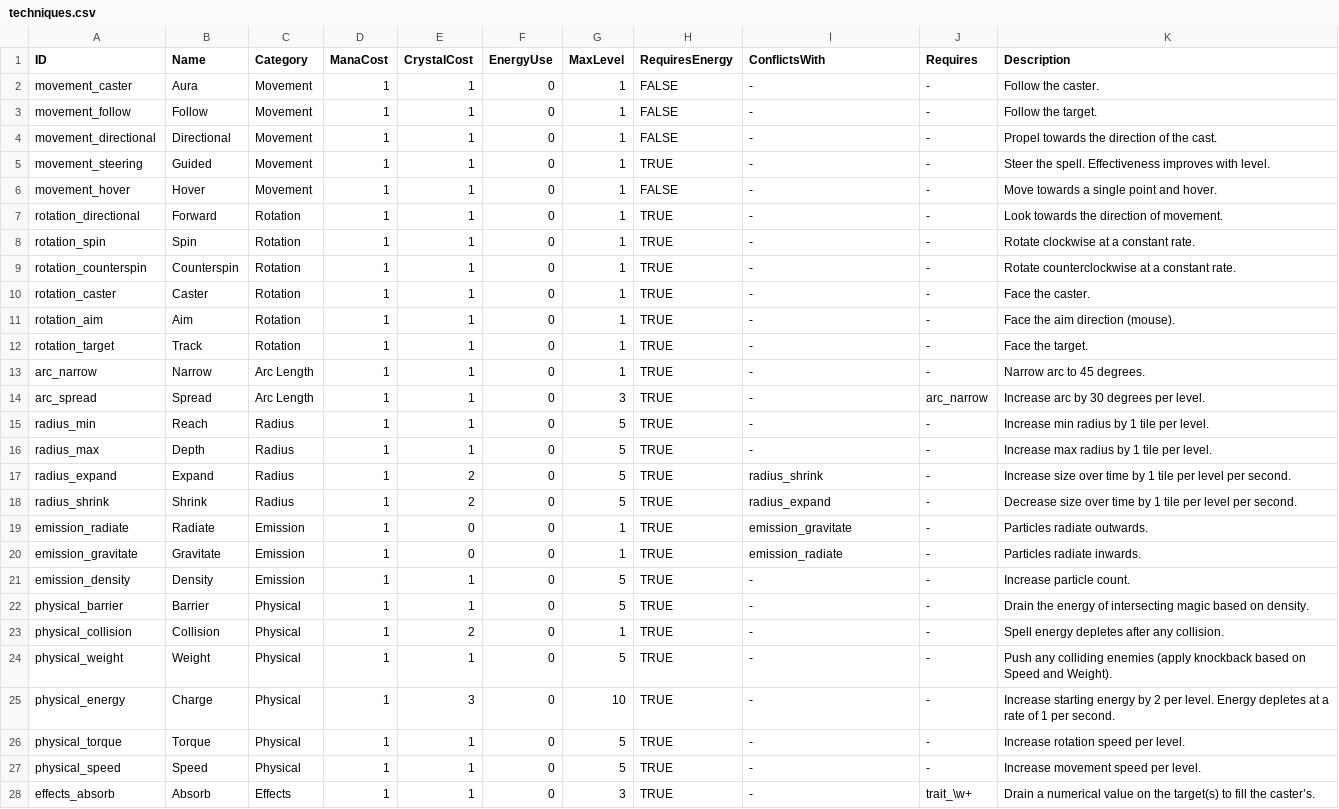
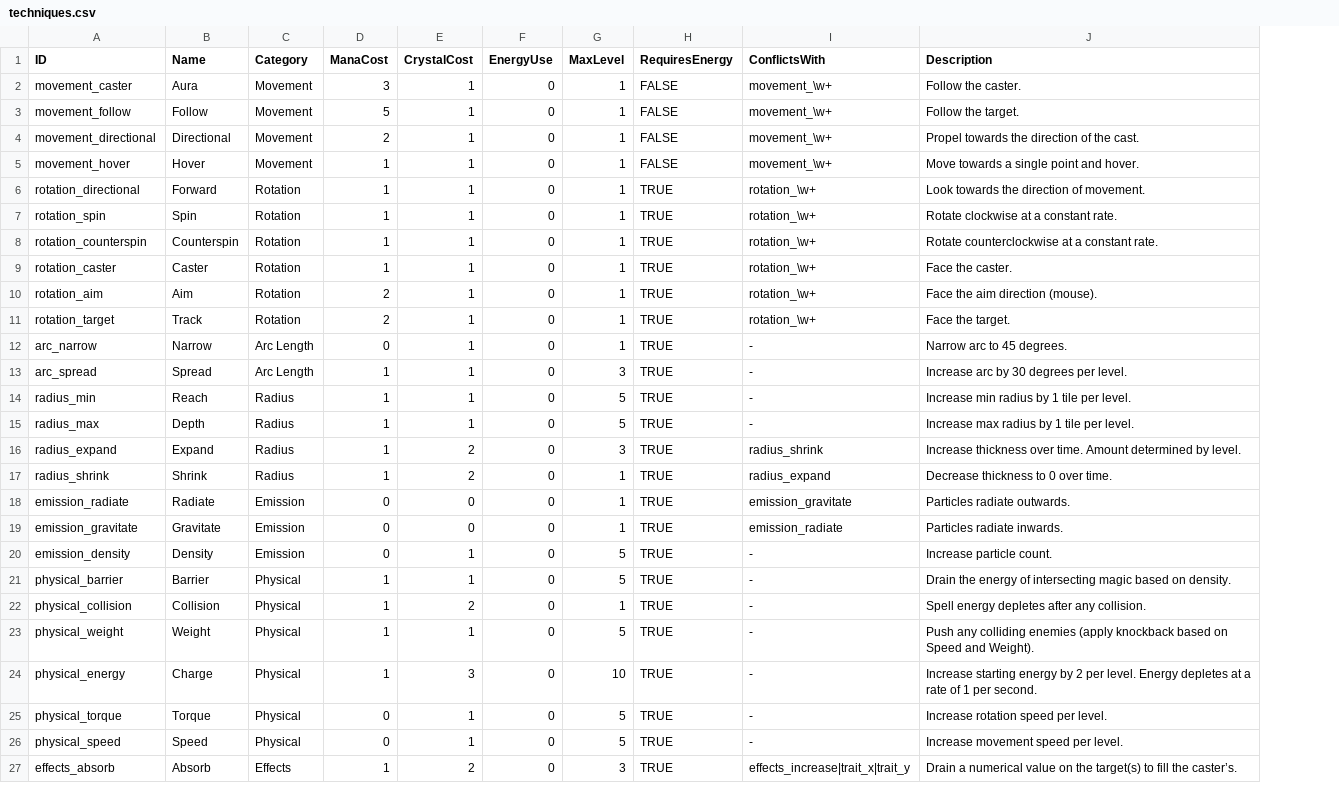
Before and after one commit to jsbrn/Spellbound, a CSV file: assets/definitions/techniques.csv, drawn as a sheet; only a part is shown; removed rows and columns are numbered as before the commit, all else as after; the diff covers the shown part only; the diff names each change by its address in the sheet, - before the commit and + after, or states it on an @@ line.

Commit message:
Add the remaining traits, balance stats

```diff
--- a/assets/definitions/techniques.csv
+++ b/assets/definitions/techniques.csv
-column J (Requires), rows 2-4: all -; rows 6-28: - | - | - | - | - | - | - | - | arc_narrow | - | - | - | - | - | - | - | - | - | - | - | - | - | trait_\w+
-D2 (ManaCost): 1
+D2 (ManaCost): 3
-I2:I4 (ConflictsWith): -
+I2:I4 (ConflictsWith): movement_\w+
-D3 (ManaCost): 1
+D3 (ManaCost): 5
-D4 (ManaCost): 1
+D4 (ManaCost): 2
-row 5: movement_steering | Guided | Movement | 1 | 1 | 0 | 1 | TRUE | - | - | Steer the spell. Effectiveness improves with level.
-I5 (ConflictsWith): -
+I5 (ConflictsWith): movement_\w+
-I6:I11 (ConflictsWith): -
+I6:I11 (ConflictsWith): rotation_\w+
-D10:D11 (ManaCost): 1
+D10:D11 (ManaCost): 2
-D12 (ManaCost): 1
+D12 (ManaCost): 0
-G16 (MaxLevel): 5
+G16 (MaxLevel): 3
-J16 (Description): Increase size over time by 1 tile per level per second.
+J16 (Description): Increase thickness over time. Amount determined by level.
-G17 (MaxLevel): 5
+G17 (MaxLevel): 1
-J17 (Description): Decrease size over time by 1 tile per level per second.
+J17 (Description): Decrease thickness to 0 over time.
-D18:D20 (ManaCost): 1
+D18:D20 (ManaCost): 0
-D25:D26 (ManaCost): 1
+D25:D26 (ManaCost): 0
-E27 (CrystalCost): 1
+E27 (CrystalCost): 2
-I27 (ConflictsWith): -
+I27 (ConflictsWith): effects_increase|trait_x|trait_y
```
Also changed, not shown: 3 removed rows and 16 edited cells elsewhere in this file, 6 other files.
